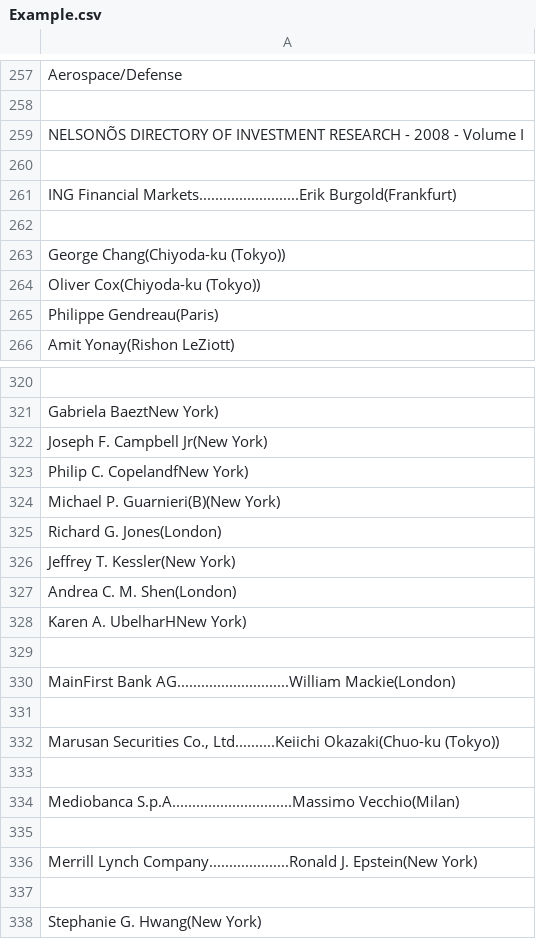
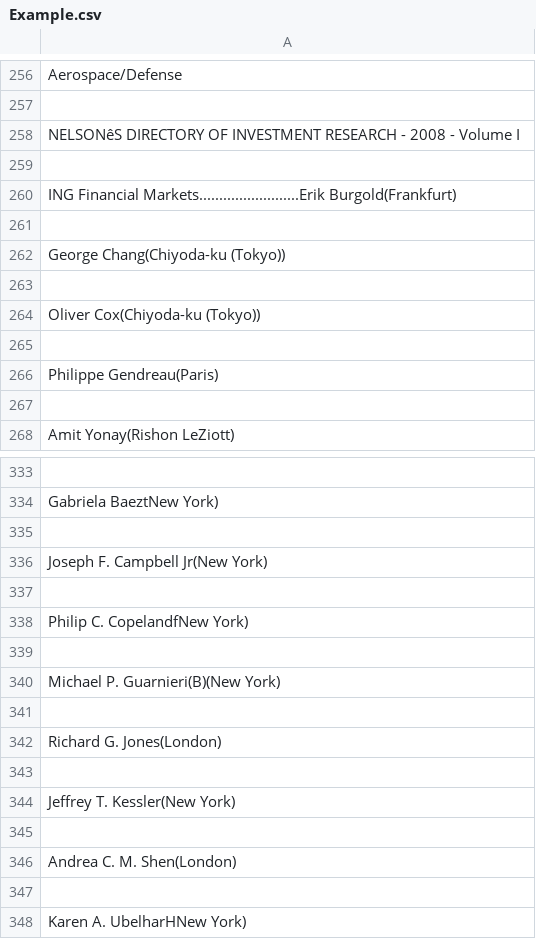
Before and after one commit to michellemao0224/PDF-to-Text-Parser, a CSV file: Example.csv, drawn as a sheet; only a part is shown, gaps mark what is left out; the shorter side is filled out with more unchanged rows; addresses are those after the commit; the diff covers the shown part only; the diff names each change by its address in the sheet, - before the commit and + after, or states it on an @@ line.

```diff
--- a/Example.csv
+++ b/Example.csv
-A258: NELSONÕS DIRECTORY OF…
+A258: NELSONêS DIRECTORY OF…
+row 263: (empty)
+row 265: (empty)
+row 267: (empty)
+row 335: (empty)
+row 337: (empty)
+row 339: (empty)
+row 341: (empty)
+row 343: (empty)
+row 345: (empty)
+row 347: (empty)
```
Also changed, not shown: 119 added rows, 1 removed row and 1 edited cell elsewhere in this file, 1 other file.
